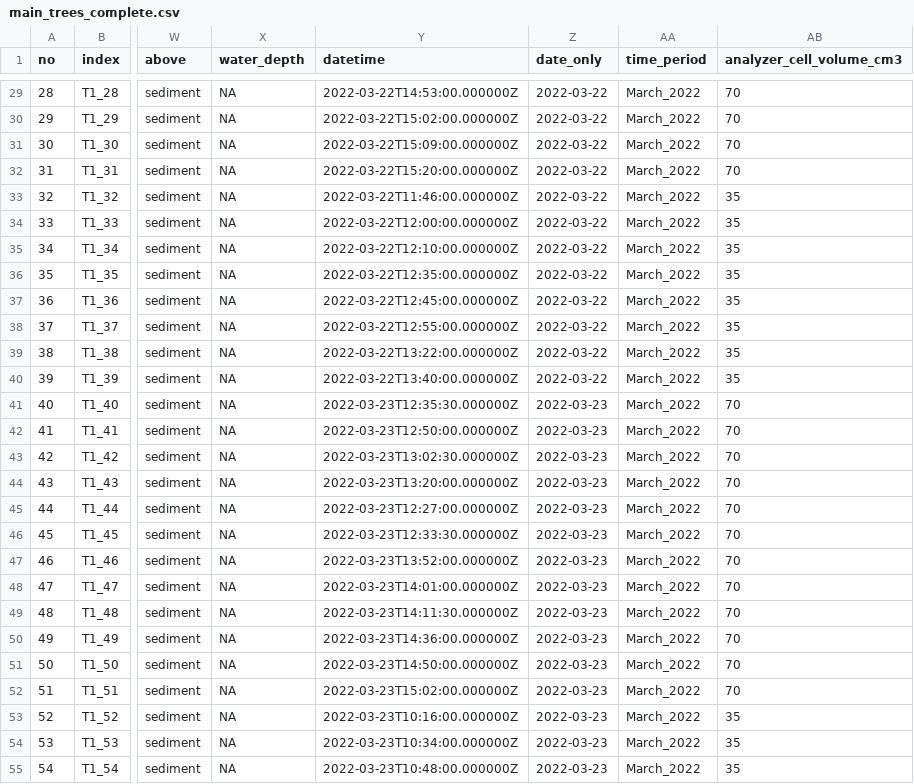
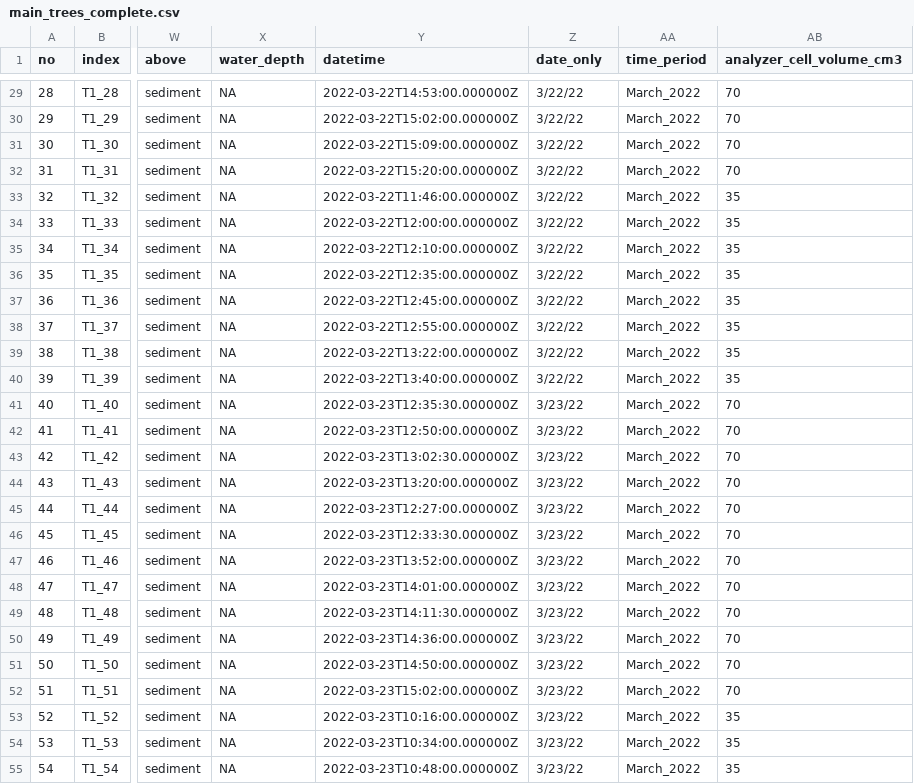
Before and after one commit to jgewirtzman/blueflux-ground, a CSV file: flux_code/intermediate_files/main_trees_complete.csv, drawn as a sheet; only a part is shown, gaps mark what is left out; the diff covers the shown part only; the diff names each change by its address in the sheet, - before the commit and + after, or states it on an @@ line.

```diff
--- a/flux_code/intermediate_files/main_trees_complete.csv
+++ b/flux_code/intermediate_files/main_trees_complete.csv
-Z29:Z40 (date_only): 2022-03-22
+Z29:Z40 (date_only): 3/22/22
-Z41:Z55 (date_only): 2022-03-23
+Z41:Z55 (date_only): 3/23/22
```
Also changed, not shown: 68 edited cells elsewhere in this file, field_notes/blueflux compiled tree fluxes_additional.csv, 23 other files.
